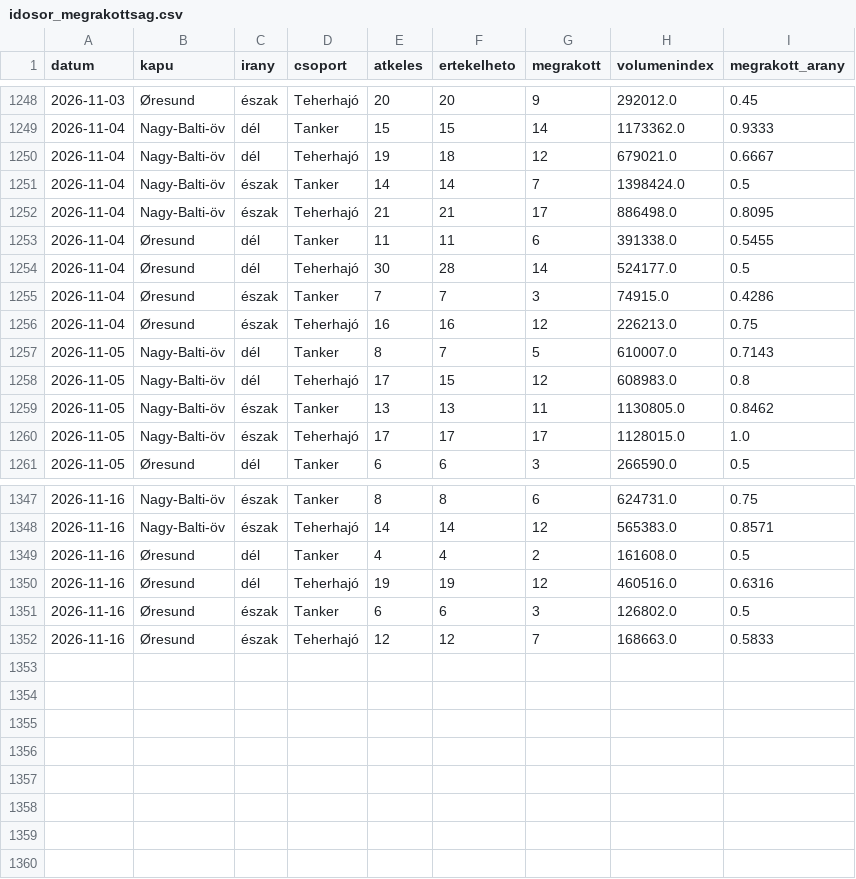
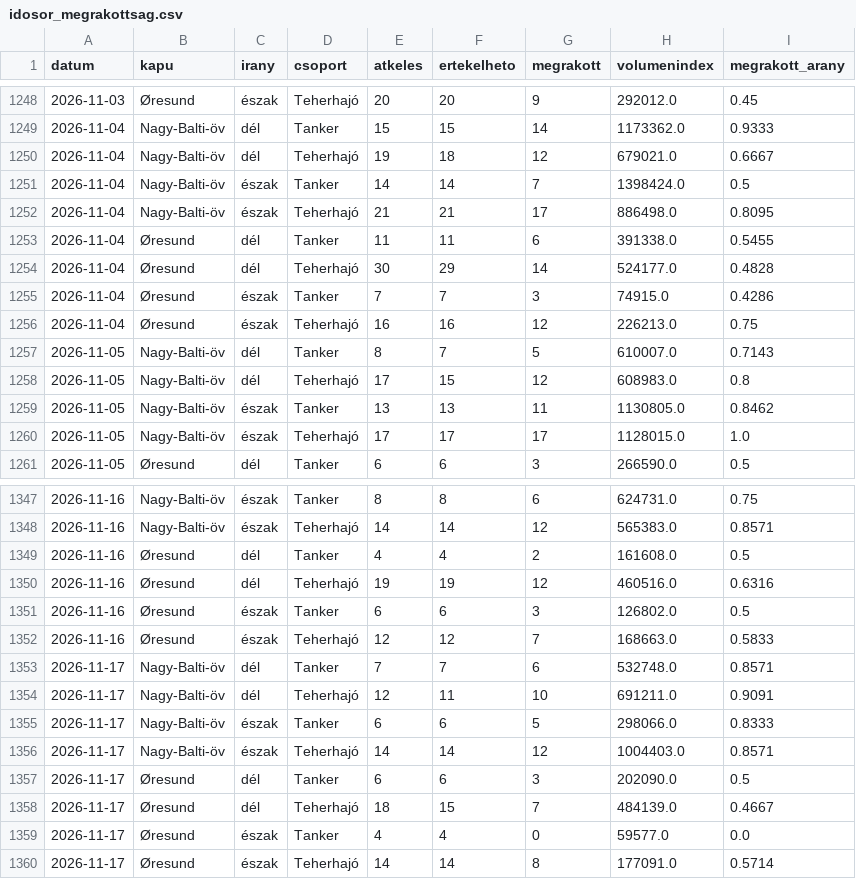
Before and after one commit to BallaAttila04/szakdolgozat, a CSV file: docs/adat/idosor_megrakottsag.csv, drawn as a sheet; only a part is shown, gaps mark what is left out.

```diff
--- a/docs/adat/idosor_megrakottsag.csv
+++ b/docs/adat/idosor_megrakottsag.csv
@@ -1253,3 +1253,3 @@ datum,kapu,irany,csoport,atkeles,ertekelheto,megrakott,volumenindex,megrakott_ar
 2026-11-04,Øresund,dél,Tanker,11,11,6,391338.0,0.5455
-2026-11-04,Øresund,dél,Teherhajó,30,28,14,524177.0,0.5
+2026-11-04,Øresund,dél,Teherhajó,30,29,14,524177.0,0.4828
 2026-11-04,Øresund,észak,Tanker,7,7,3,74915.0,0.4286
@@ -1352 +1352,9 @@ datum,kapu,irany,csoport,atkeles,ertekelheto,megrakott,volumenindex,megrakott_ar
 2026-11-16,Øresund,észak,Teherhajó,12,12,7,168663.0,0.5833
+2026-11-17,Nagy-Balti-öv,dél,Tanker,7,7,6,532748.0,0.8571
+2026-11-17,Nagy-Balti-öv,dél,Teherhajó,12,11,10,691211.0,0.9091
+2026-11-17,Nagy-Balti-öv,észak,Tanker,6,6,5,298066.0,0.8333
+2026-11-17,Nagy-Balti-öv,észak,Teherhajó,14,14,12,1004403.0,0.8571
+2026-11-17,Øresund,dél,Tanker,6,6,3,202090.0,0.5
+2026-11-17,Øresund,dél,Teherhajó,18,15,7,484139.0,0.4667
+2026-11-17,Øresund,észak,Tanker,4,4,0,59577.0,0.0
+2026-11-17,Øresund,észak,Teherhajó,14,14,8,177091.0,0.5714
```
Also changed, not shown: docs/adat/idosor_forgalom.csv, docs/adat/jelzesek.csv, 13 other files.
